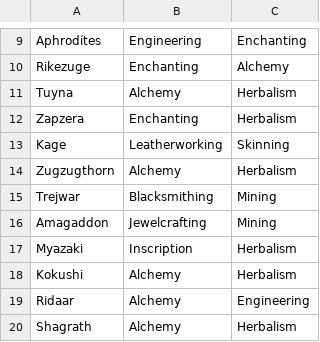
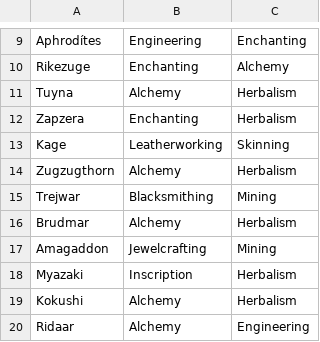
Before and after one commit to MyazakiKarazhan/Phased, a CSV file: guild_profs.csv, drawn as a sheet; only a part is shown, gaps mark what is left out; the shorter side is filled out with more unchanged rows.

Commit message:
Auto-update

```diff
--- a/guild_profs.csv
+++ b/guild_profs.csv
@@ -15,2 +15,3 @@ Zugzugthorn, Alchemy, Herbalism
 Trejwar, Blacksmithing, Mining
+Brudmar, Alchemy, Herbalism
 Amagaddon, Jewelcrafting, Mining
```
